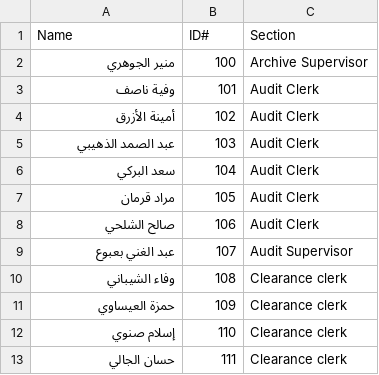
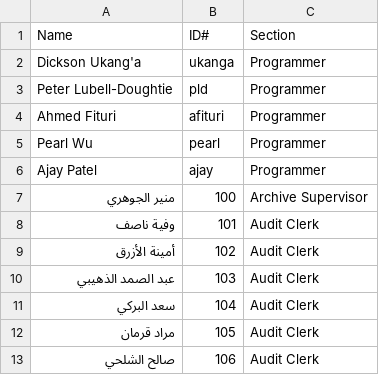
Before and after one commit to ewokcillo/libya-data, a CSV file: staff_list.csv, drawn as a sheet; only a part is shown; the shorter side is filled out with more unchanged rows.

Commit message:
PLD: more staff

```diff
--- a/staff_list.csv
+++ b/staff_list.csv
@@ -1,2 +1,7 @@
 Name,ID#,Section,,
+Dickson Ukang'a,ukanga,Programmer
+Peter Lubell-Doughtie,pld,Programmer
+Ahmed Fituri,afituri,Programmer
+Pearl Wu,pearl,Programmer
+Ajay Patel,ajay,Programmer
 منير الجوهري,100,Archive Supervisor,,
```
